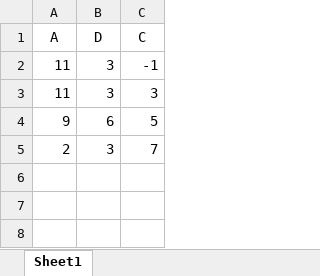
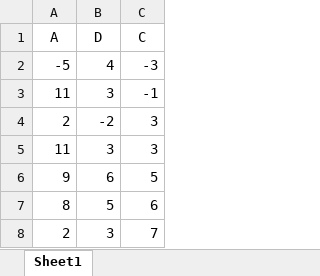
Before and after one commit to karthikprasanna/Data-Cube, an Excel workbook: data/inputs/test.xlsx, sheet Sheet1, drawn as a sheet; values as stored, in another font and other column widths than the file's, no borders; the diff names each change by its address in the sheet, - before the commit and + after, or states it on an @@ line.

```diff
--- a/data/inputs/test.xlsx (sheet Sheet1)
+++ b/data/inputs/test.xlsx (sheet Sheet1)
+row 2: -5 | 4 | -3
+row 4: 2 | -2 | 3
+row 7: 8 | 5 | 6
```
Also changed, not shown: data/outputs/data-cube-straightforward-implementation-minsup-100.xlsx, data/outputs/data-cube-straightforward-implementation-minsup-1000.xlsx, 7 other files.
